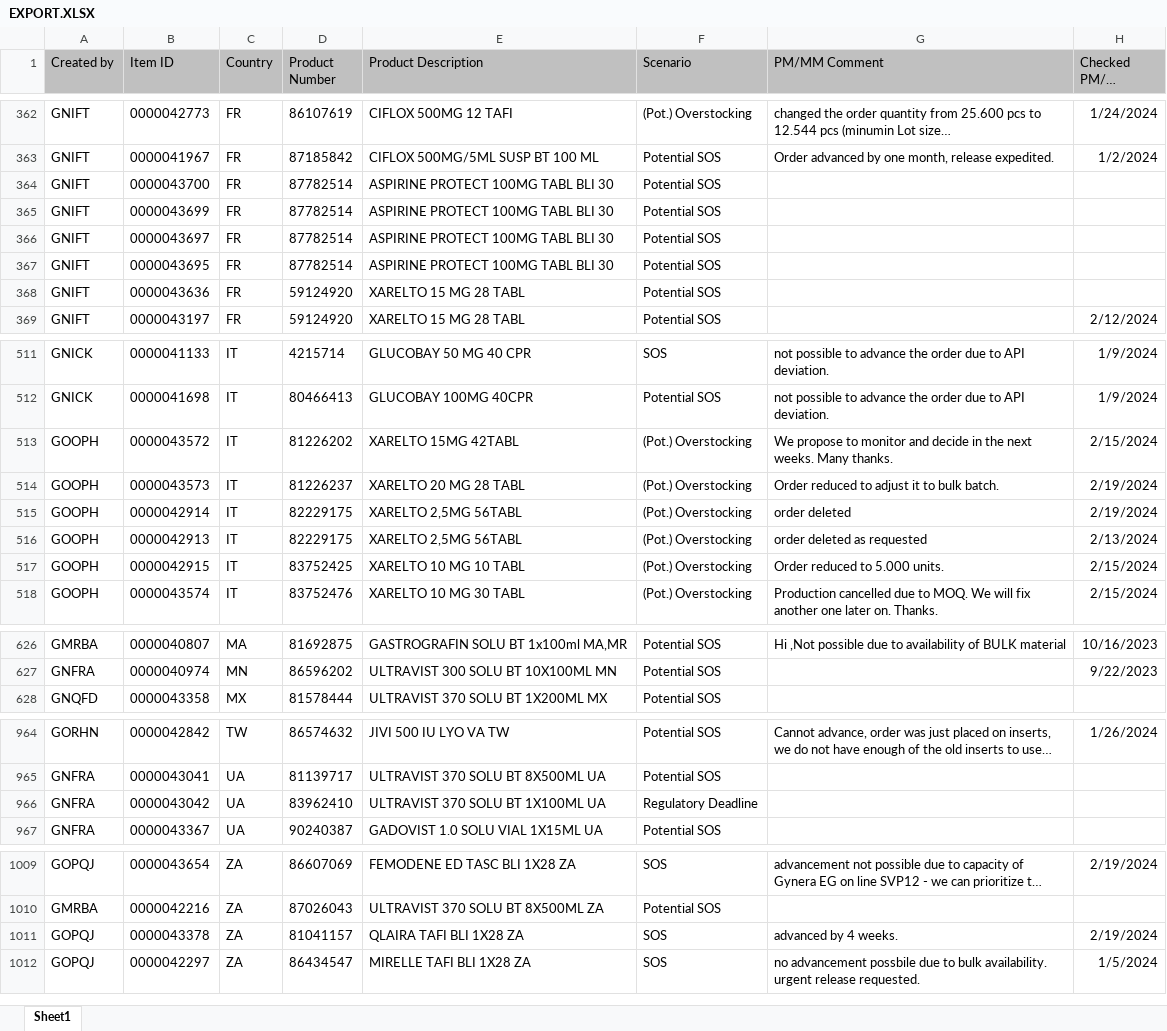
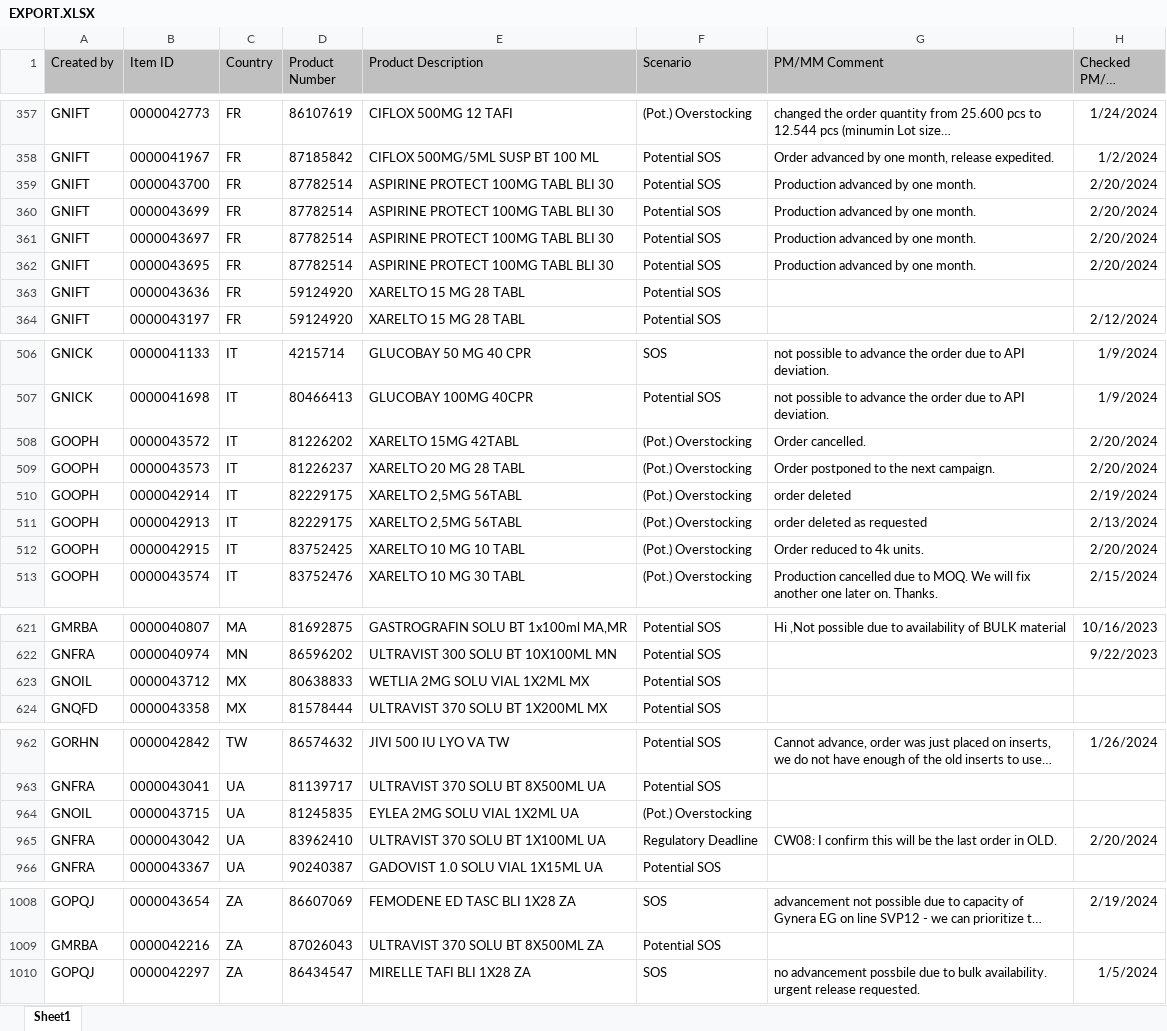
Before and after one commit to janphoenix/rct2, an Excel workbook: EXPORT.XLSX, sheet Sheet1, drawn as a sheet; only a part is shown, gaps mark what is left out; long unchanged cells end in …; values as stored, in another font and other column widths than the file's, no borders; removed rows and columns are numbered as before the commit, all else as after; the diff covers the shown part only; the diff names each change by its address in the sheet, - before the commit and + after, or states it on an @@ line.

```diff
--- a/EXPORT.XLSX (sheet Sheet1)
+++ b/EXPORT.XLSX (sheet Sheet1)
-G359:G362 (PM/MM Comment): (empty)
+G359:G362 (PM/MM Comment): Production advanced by one month.
-H359:H362 (Checked PM/MM Date): (empty)
+H359:H362 (Checked PM/MM Date): 2/20/2024
-G508 (PM/MM Comment): We propose to monitor and decide in the next weeks. Many thanks.
+G508 (PM/MM Comment): Order cancelled.
-H508 (Checked PM/MM Date): 2/15/2024
+H508 (Checked PM/MM Date): 2/20/2024
-G509 (PM/MM Comment): Order reduced to adjust it to bulk batch.
+G509 (PM/MM Comment): Order postponed to the next campaign.
-H509 (Checked PM/MM Date): 2/19/2024
+H509 (Checked PM/MM Date): 2/20/2024
-G512 (PM/MM Comment): Order reduced to 5.000 units.
+G512 (PM/MM Comment): Order reduced to 4k units.
-H512 (Checked PM/MM Date): 2/15/2024
+H512 (Checked PM/MM Date): 2/20/2024
+row 623: GNOIL | 0000043712 | MX | 80638833 | WETLIA 2MG SOLU VIAL 1X2ML MX | Potential SOS
+row 964: GNOIL | 0000043715 | UA | 81245835 | EYLEA 2MG SOLU VIAL 1X2ML UA | (Pot.) Overstocking
-G965 (PM/MM Comment): (empty)
+G965 (PM/MM Comment): CW08: I confirm this will be the last order in OLD.
-H965 (Checked PM/MM Date): (empty)
+H965 (Checked PM/MM Date): 2/20/2024
-row 1011: GOPQJ | 0000043378 | ZA | 81041157 | QLAIRA TAFI BLI 1X28 ZA | SOS | advanced by 4 weeks. | 2/19/2024
```
Also changed, not shown: 6 added rows, 9 removed rows and 38 edited cells elsewhere in this sheet.
